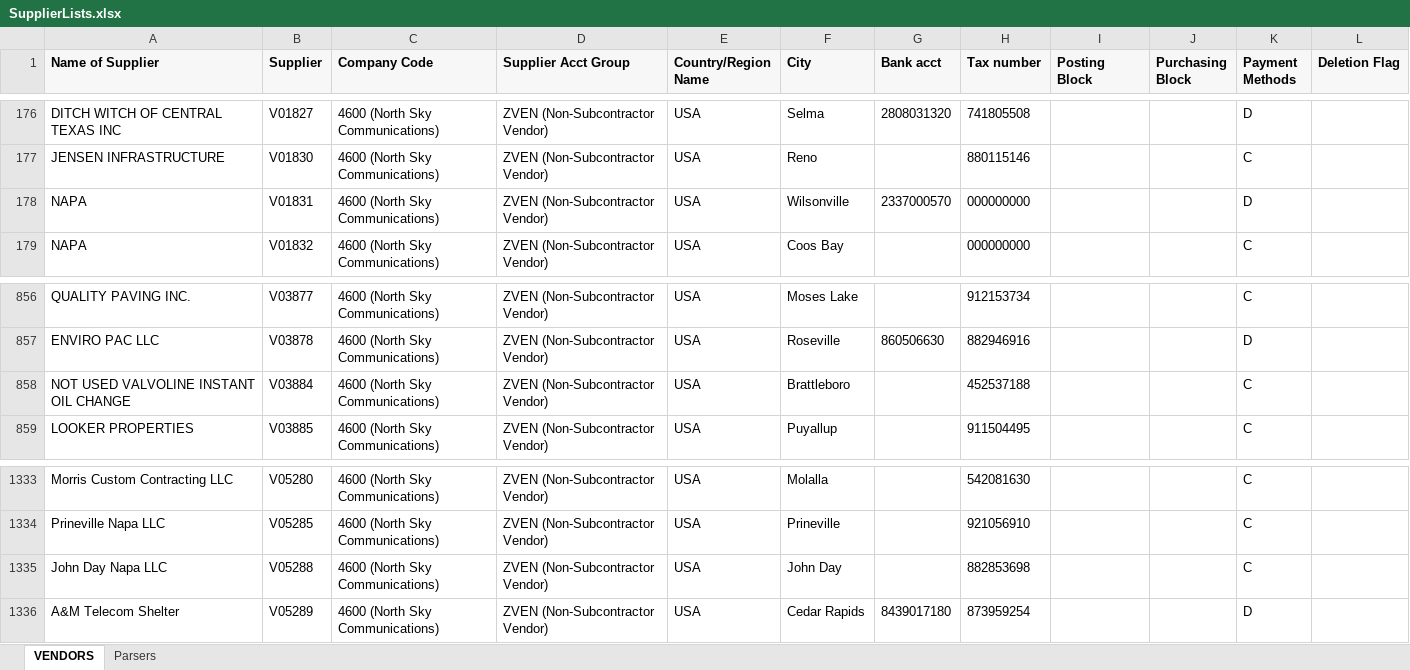
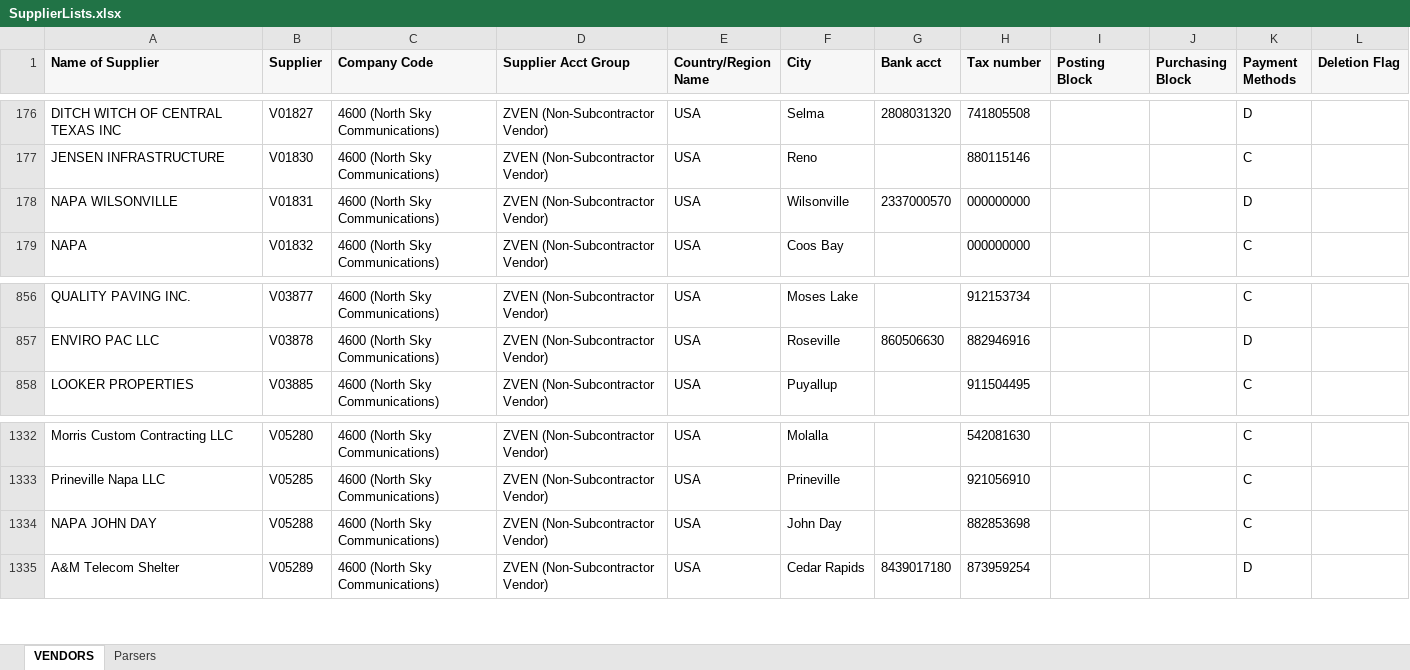
Before and after one commit to rgzhang9700/PDFInvoiceExtract, an Excel workbook: invoice_automation/clients/northsky_comm/templates/SupplierLists.xlsx, sheet VENDORS, drawn as a sheet; only a part is shown, gaps mark what is left out; values as stored, in another font and other column widths than the file's, no borders; removed rows and columns are numbered as before the commit, all else as after; the diff names each change by its address in the sheet, - before the commit and + after, or states it on an @@ line.

Commit message:
fix base & supplier.

```diff
--- a/invoice_automation/clients/northsky_comm/templates/SupplierLists.xlsx (sheet VENDORS)
+++ b/invoice_automation/clients/northsky_comm/templates/SupplierLists.xlsx (sheet VENDORS)
-A178 (Name of Supplier): NAPA
+A178 (Name of Supplier): NAPA WILSONVILLE
-row 858: NOT USED VALVOLINE INSTANT OIL CHANGE | V03884 | 4600 (North Sky Communications) | ZVEN (Non-Subcontractor Vendor) | USA | Brattleboro |  | 452537188 |  |  | C
-A1334 (Name of Supplier): John Day Napa LLC
+A1334 (Name of Supplier): NAPA JOHN DAY
```
Also changed, not shown: sheet Parsers, 1 other file.
